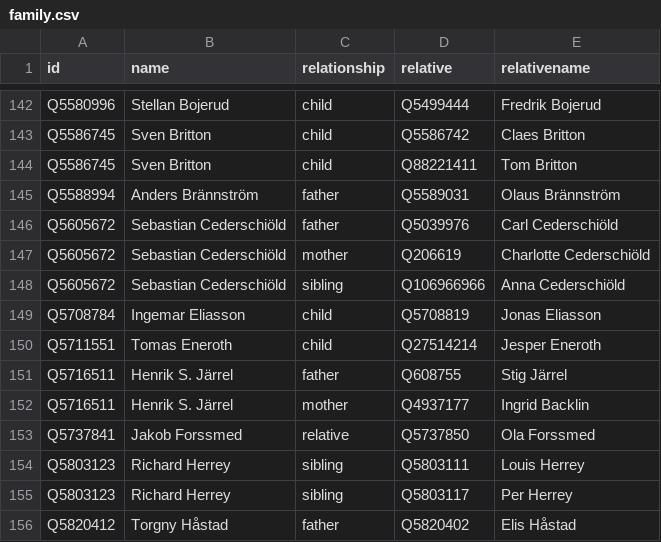
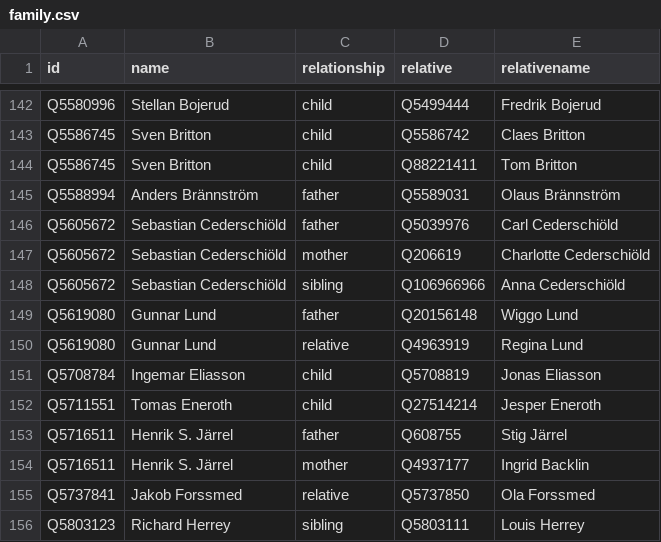
Before and after one commit to every-politician-scrapers/sweden-cabinet, a CSV file: html/family.csv, drawn as a sheet; only a part is shown, gaps mark what is left out; the shorter side is filled out with more unchanged rows; the diff names each change by its address in the sheet, - before the commit and + after, or states it on an @@ line.

```diff
--- a/html/family.csv
+++ b/html/family.csv
+row 149: Q5619080 | Gunnar Lund | father | Q20156148 | Wiggo Lund
+row 150: Q5619080 | Gunnar Lund | relative | Q4963919 | Regina Lund
```
Also changed, not shown: html/legislators.csv.
